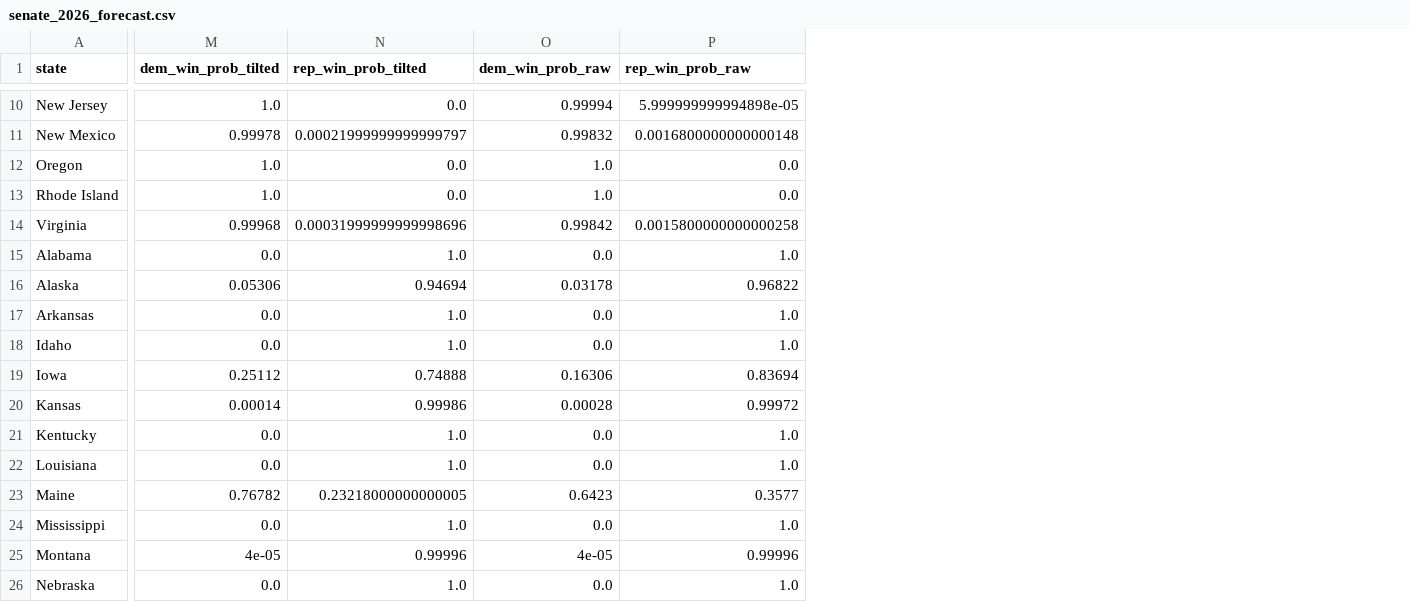
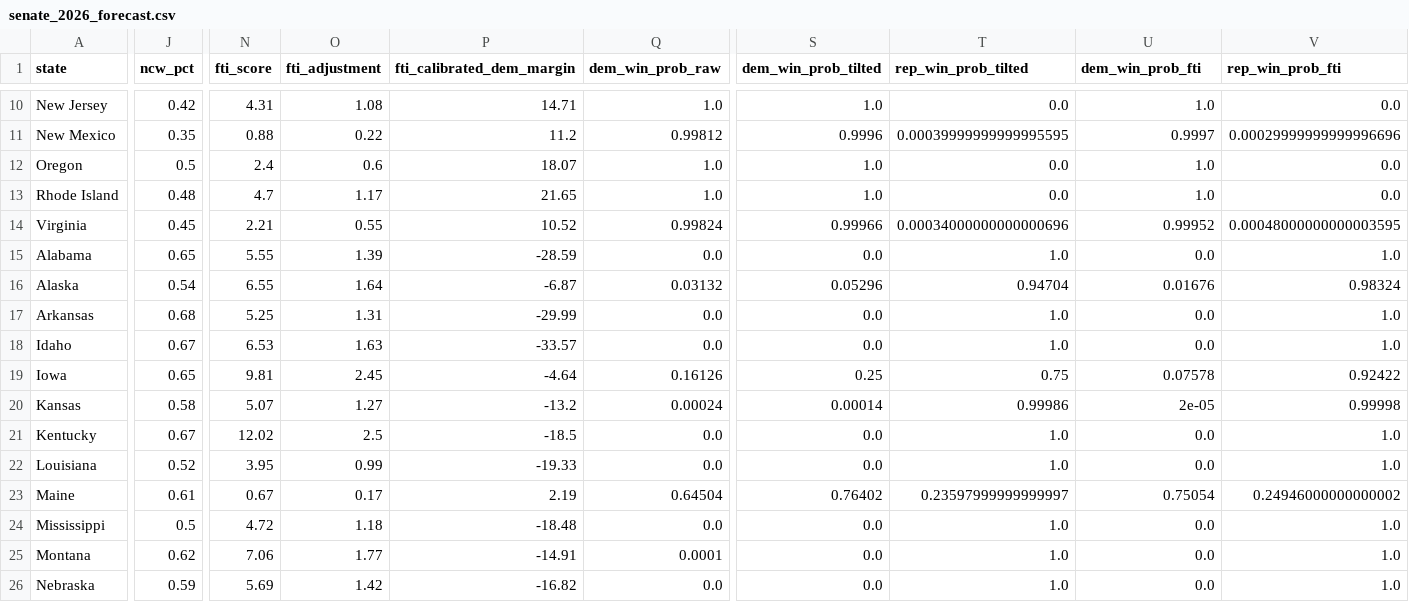
Before and after one commit to tboats/election-predictions-and-approval-ratings, a CSV file: data/senate_2026_forecast.csv, drawn as a sheet; only a part is shown, gaps mark what is left out; addresses are those after the commit; the diff covers the shown part only; the diff names each change by its address in the sheet, - before the commit and + after, or states it on an @@ line.

```diff
--- a/data/senate_2026_forecast.csv
+++ b/data/senate_2026_forecast.csv
+column J (ncw_pct), rows 10-26: 0.42 | 0.35 | 0.5 | 0.48 | 0.45 | 0.65 | 0.54 | 0.68 | 0.67 | 0.65 | 0.58 | 0.67 | 0.52 | 0.61 | 0.5 | 0.62 | 0.59
+column N (fti_score), rows 10-26: 4.31 | 0.88 | 2.4 | 4.7 | 2.21 | 5.55 | 6.55 | 5.25 | 6.53 | 9.81 | 5.07 | 12.02 | 3.95 | 0.67 | 4.72 | 7.06 | 5.69
+column O (fti_adjustment), rows 10-26: 1.08 | 0.22 | 0.6 | 1.17 | 0.55 | 1.39 | 1.64 | 1.31 | 1.63 | 2.45 | 1.27 | 2.5 | 0.99 | 0.17 | 1.18 | 1.77 | 1.42
+column P (fti_calibrated_dem_margin), rows 10-26: 14.71 | 11.2 | 18.07 | 21.65 | 10.52 | -28.59 | -6.87 | -29.99 | -33.57 | -4.64 | -13.2 | -18.5 | -19.33 | 2.19 | -18.48 | -14.91 | -16.82
+column Q (dem_win_prob_raw), rows 10-26: 1.0 | 0.99812 | 1.0 | 1.0 | 0.99824 | 0.0 | 0.03132 | 0.0 | 0.0 | 0.16126 | 0.00024 | 0.0 | 0.0 | 0.64504 | 0.0 | 0.0001 | 0.0
-U1: dem_win_prob_raw
+U1: dem_win_prob_fti
-V1: rep_win_prob_raw
+V1: rep_win_prob_fti
-U10 (dem_win_prob_fti): 0.99994
+U10 (dem_win_prob_fti): 1.0
-V10 (rep_win_prob_fti): 5.999999999994898e-05
+V10 (rep_win_prob_fti): 0.0
-S11 (dem_win_prob_tilted): 0.99978
+S11 (dem_win_prob_tilted): 0.9996
-T11 (rep_win_prob_tilted): 0.00021999999999999797
+T11 (rep_win_prob_tilted): 0.00039999999999995595
-U11 (dem_win_prob_fti): 0.99832
+U11 (dem_win_prob_fti): 0.9997
-V11 (rep_win_prob_fti): 0.0016800000000000148
+V11 (rep_win_prob_fti): 0.00029999999999996696
-S14 (dem_win_prob_tilted): 0.99968
+S14 (dem_win_prob_tilted): 0.99966
-T14 (rep_win_prob_tilted): 0.00031999999999998696
+T14 (rep_win_prob_tilted): 0.00034000000000000696
-U14 (dem_win_prob_fti): 0.99842
+U14 (dem_win_prob_fti): 0.99952
-V14 (rep_win_prob_fti): 0.0015800000000000258
+V14 (rep_win_prob_fti): 0.00048000000000003595
-S16 (dem_win_prob_tilted): 0.05306
+S16 (dem_win_prob_tilted): 0.05296
-T16 (rep_win_prob_tilted): 0.94694
+T16 (rep_win_prob_tilted): 0.94704
-U16 (dem_win_prob_fti): 0.03178
+U16 (dem_win_prob_fti): 0.01676
-V16 (rep_win_prob_fti): 0.96822
+V16 (rep_win_prob_fti): 0.98324
-S19 (dem_win_prob_tilted): 0.25112
+S19 (dem_win_prob_tilted): 0.25
-T19 (rep_win_prob_tilted): 0.74888
+T19 (rep_win_prob_tilted): 0.75
-U19 (dem_win_prob_fti): 0.16306
+U19 (dem_win_prob_fti): 0.07578
-V19 (rep_win_prob_fti): 0.83694
+V19 (rep_win_prob_fti): 0.92422
-U20 (dem_win_prob_fti): 0.00028
+U20 (dem_win_prob_fti): 2e-05
-V20 (rep_win_prob_fti): 0.99972
+V20 (rep_win_prob_fti): 0.99998
-S23 (dem_win_prob_tilted): 0.76782
+S23 (dem_win_prob_tilted): 0.76402
-T23 (rep_win_prob_tilted): 0.23218000000000005
+T23 (rep_win_prob_tilted): 0.23597999999999997
-U23 (dem_win_prob_fti): 0.6423
+U23 (dem_win_prob_fti): 0.75054
-V23 (rep_win_prob_fti): 0.3577
+V23 (rep_win_prob_fti): 0.24946000000000002
-S25 (dem_win_prob_tilted): 4e-05
+S25 (dem_win_prob_tilted): 0.0
-T25 (rep_win_prob_tilted): 0.99996
+T25 (rep_win_prob_tilted): 1.0
-U25 (dem_win_prob_fti): 4e-05
+U25 (dem_win_prob_fti): 0.0
-V25 (rep_win_prob_fti): 0.99996
+V25 (rep_win_prob_fti): 1.0
```
Also changed, not shown: 1 added column and 46 edited cells elsewhere in this file, 12 other files.
